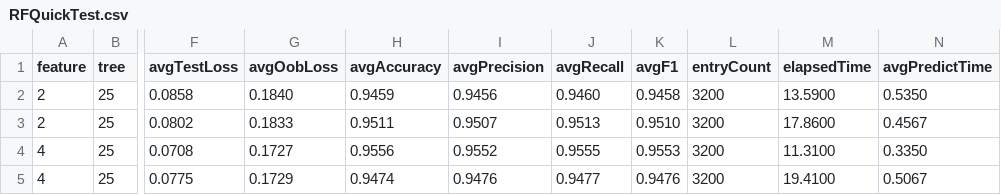
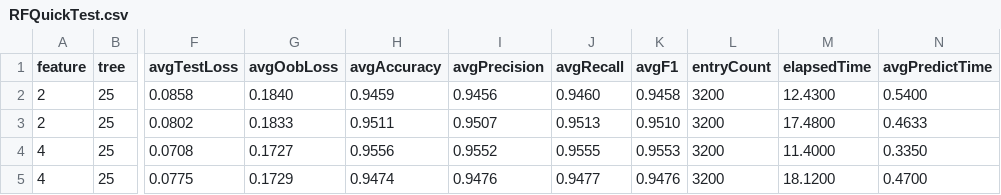
Before and after one commit to jplatipus/MLCourseworkWip, a CSV file: Results/RandomForest/RFQuickTest.csv, drawn as a sheet; only a part is shown, gaps mark what is left out; the diff names each change by its address in the sheet, - before the commit and + after, or states it on an @@ line.

```diff
--- a/Results/RandomForest/RFQuickTest.csv
+++ b/Results/RandomForest/RFQuickTest.csv
-M2 (elapsedTime): 13.5900
+M2 (elapsedTime): 12.4300
-N2 (avgPredictTime): 0.5350
+N2 (avgPredictTime): 0.5400
-M3 (elapsedTime): 17.8600
+M3 (elapsedTime): 17.4800
-N3 (avgPredictTime): 0.4567
+N3 (avgPredictTime): 0.4633
-M4 (elapsedTime): 11.3100
+M4 (elapsedTime): 11.4000
-M5 (elapsedTime): 19.4100
+M5 (elapsedTime): 18.1200
-N5 (avgPredictTime): 0.5067
+N5 (avgPredictTime): 0.4700
```
Also changed, not shown: Results/RandomForest/RFDefaultTest.csv, 1 other file.
